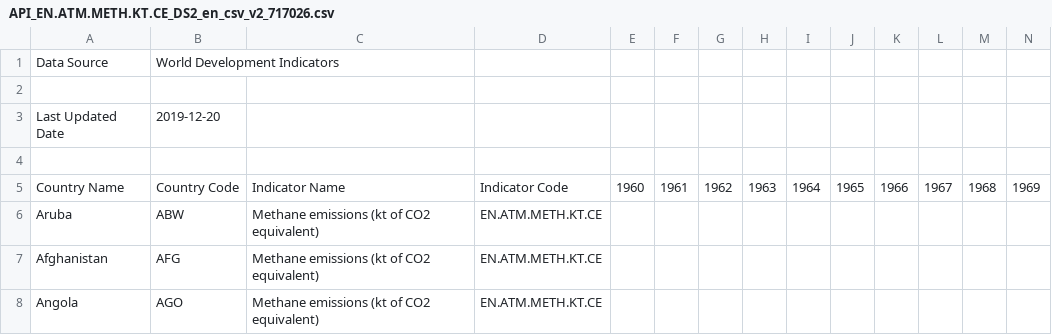
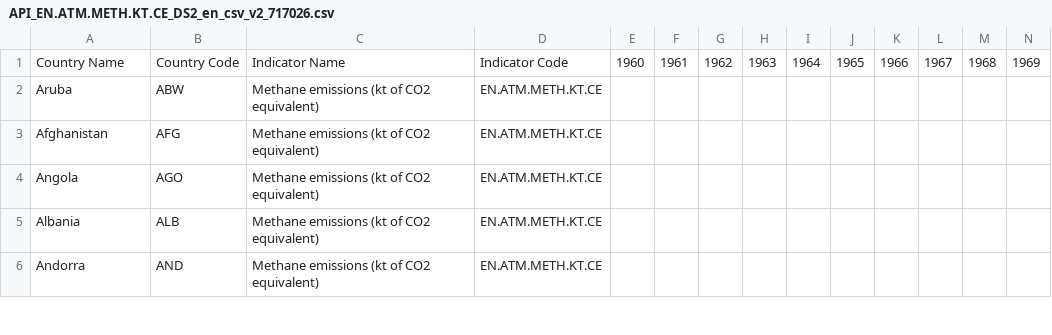
Before and after one commit to ewoutvandenblink/dataplots, a CSV file: API_EN.ATM.METH.KT.CE_DS2_en_csv_v2_717026.csv, drawn as a sheet; only a part is shown; the shorter side is filled out with more unchanged rows; rows hold the shown columns only; the diff names each change by its address in the sheet, - before the commit and + after, or states it on an @@ line.

Commit message:
Update API_EN.ATM.METH.KT.CE_DS2_en_csv_v2_717026.csv

```diff
--- a/API_EN.ATM.METH.KT.CE_DS2_en_csv_v2_717026.csv
+++ b/API_EN.ATM.METH.KT.CE_DS2_en_csv_v2_717026.csv
-row 1: Data Source | World Development Indicators
-row 2: (empty)
-row 3: Last Updated Date | 2019-12-20
-row 4: (empty)
```
